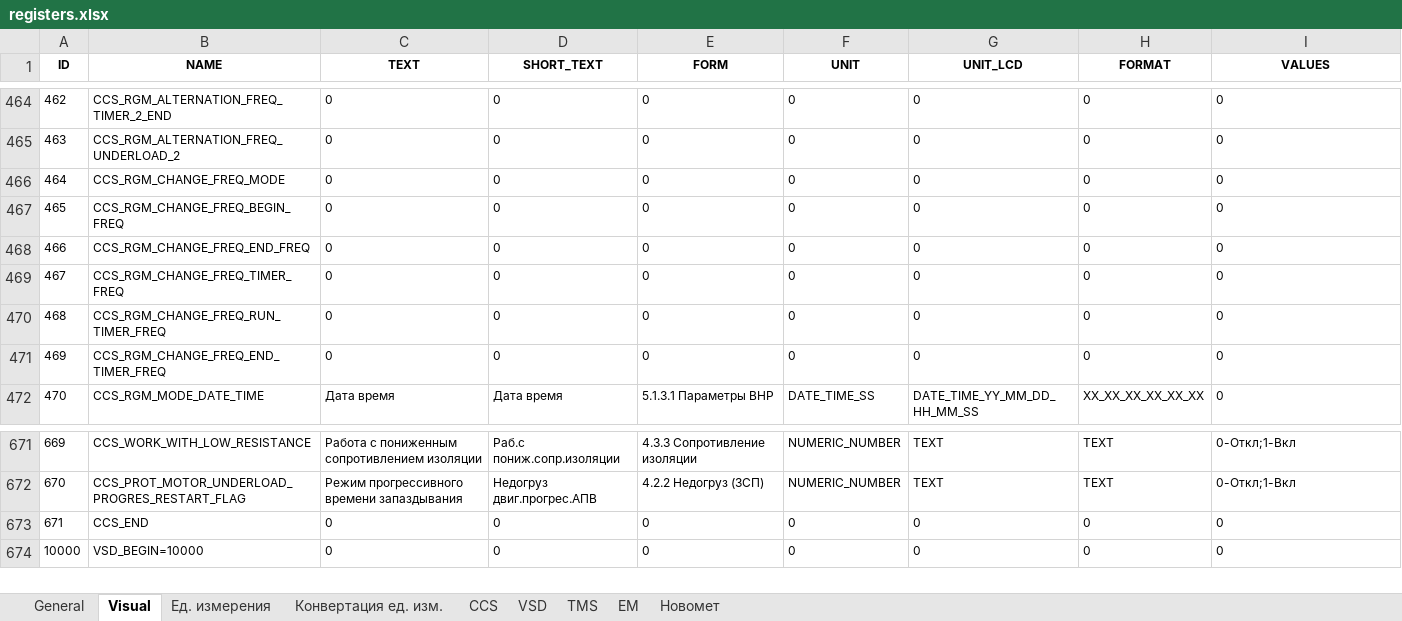
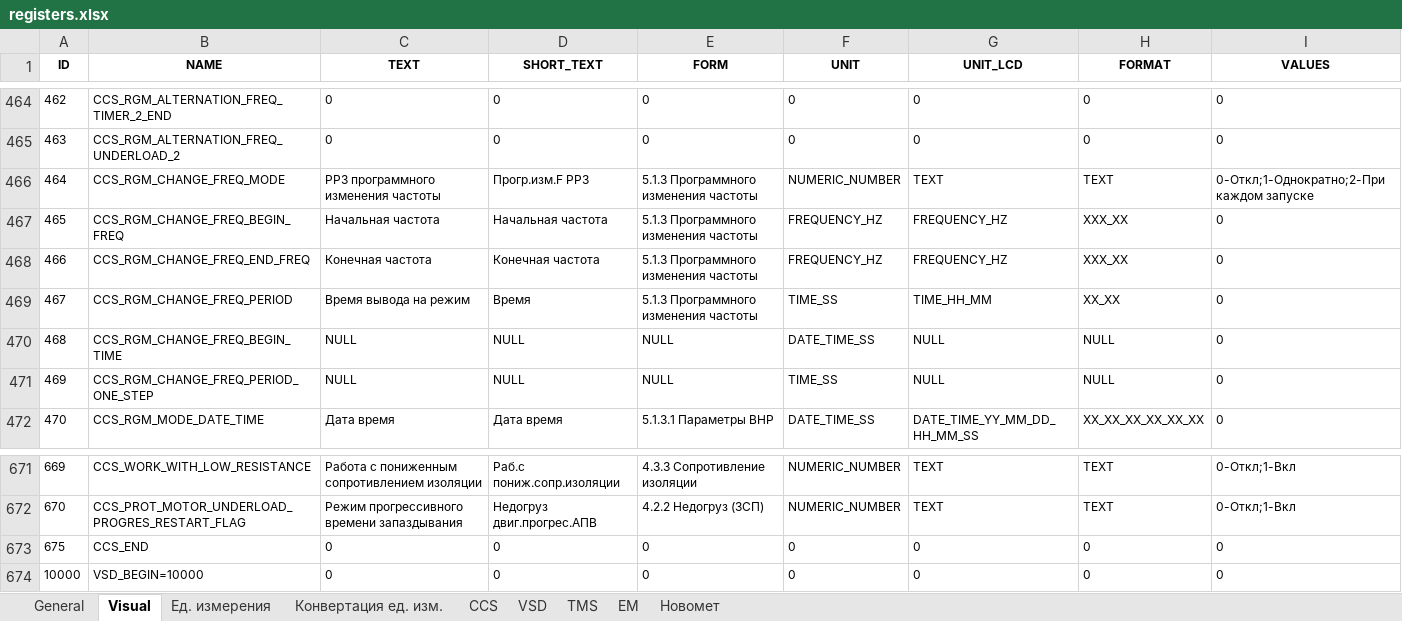
Before and after one commit to htoraby/STM32_Main, an Excel workbook: documentation/registers.xlsx, sheet Visual, drawn as a sheet; only a part is shown, gaps mark what is left out; values as stored, in another font and other column widths than the file's, no borders; the diff names each change by its address in the sheet, - before the commit and + after, or states it on an @@ line.

```diff
--- a/documentation/registers.xlsx (sheet Visual)
+++ b/documentation/registers.xlsx (sheet Visual)
-C466 (TEXT): 0
+C466 (TEXT): РРЗ программного изменения частоты
-D466 (SHORT_TEXT): 0
+D466 (SHORT_TEXT): Прогр.изм.F РРЗ
-E466:E469 (FORM): 0
+E466:E469 (FORM): 5.1.3 Программного изменения частоты
-F466 (UNIT): 0
+F466 (UNIT): NUMERIC_NUMBER
-G466 (UNIT_LCD): 0
+G466 (UNIT_LCD): TEXT
-H466 (FORMAT): 0
+H466 (FORMAT): TEXT
-I466 (VALUES): 0
+I466 (VALUES): 0-Откл;1-Однократно;2-При каждом запуске
-C467 (TEXT): 0
+C467 (TEXT): Начальная частота
-D467 (SHORT_TEXT): 0
+D467 (SHORT_TEXT): Начальная частота
-F467:F468 (UNIT): 0
+F467:F468 (UNIT): FREQUENCY_HZ
-G467:G468 (UNIT_LCD): 0
+G467:G468 (UNIT_LCD): FREQUENCY_HZ
-H467:H468 (FORMAT): 0
+H467:H468 (FORMAT): XXX_XX
-C468 (TEXT): 0
+C468 (TEXT): Конечная частота
-D468 (SHORT_TEXT): 0
+D468 (SHORT_TEXT): Конечная частота
-B469 (NAME): CCS_RGM_CHANGE_FREQ_TIMER_FREQ
+B469 (NAME): CCS_RGM_CHANGE_FREQ_PERIOD
-C469 (TEXT): 0
+C469 (TEXT): Время вывода на режим
-D469 (SHORT_TEXT): 0
+D469 (SHORT_TEXT): Время
-F469 (UNIT): 0
+F469 (UNIT): TIME_SS
-G469 (UNIT_LCD): 0
+G469 (UNIT_LCD): TIME_HH_MM
-H469 (FORMAT): 0
+H469 (FORMAT): XX_XX
-B470 (NAME): CCS_RGM_CHANGE_FREQ_RUN_TIMER_FREQ
+B470 (NAME): CCS_RGM_CHANGE_FREQ_BEGIN_TIME
-C470:C471 (TEXT): 0
+C470:C471 (TEXT): NULL
-D470:D471 (SHORT_TEXT): 0
+D470:D471 (SHORT_TEXT): NULL
-E470:E471 (FORM): 0
+E470:E471 (FORM): NULL
-F470 (UNIT): 0
+F470 (UNIT): DATE_TIME_SS
-G470:G471 (UNIT_LCD): 0
+G470:G471 (UNIT_LCD): NULL
-H470:H471 (FORMAT): 0
+H470:H471 (FORMAT): NULL
-B471 (NAME): CCS_RGM_CHANGE_FREQ_END_TIMER_FREQ
+B471 (NAME): CCS_RGM_CHANGE_FREQ_PERIOD_ONE_STEP
-F471 (UNIT): 0
+F471 (UNIT): TIME_SS
-A673 (ID): 671
+A673 (ID): 675
```
Also changed, not shown: sheet General, sheet CCS, formulas that keep their value, 15 other files.
